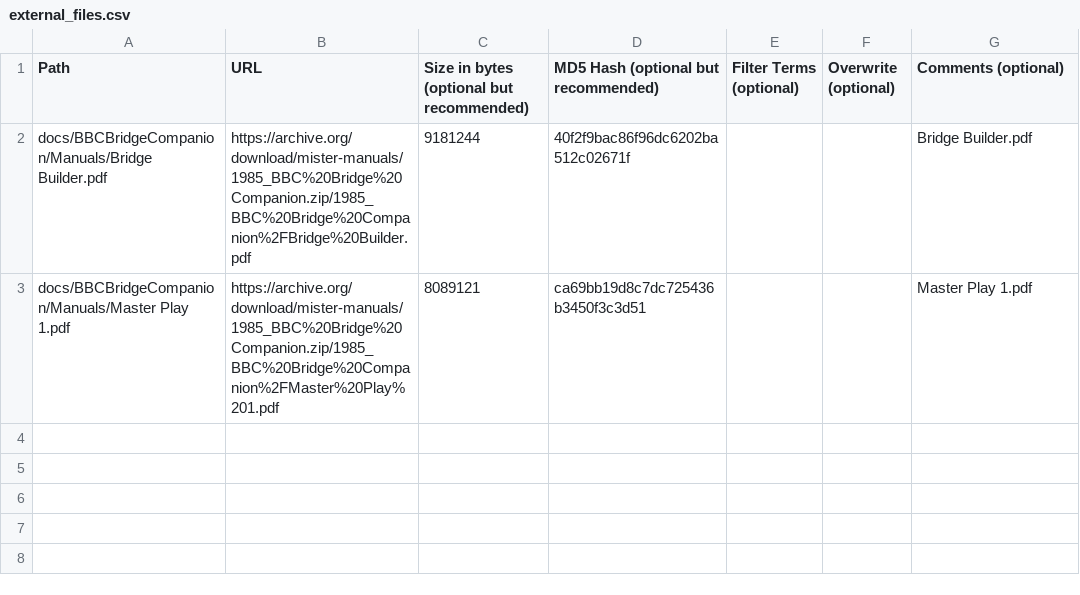
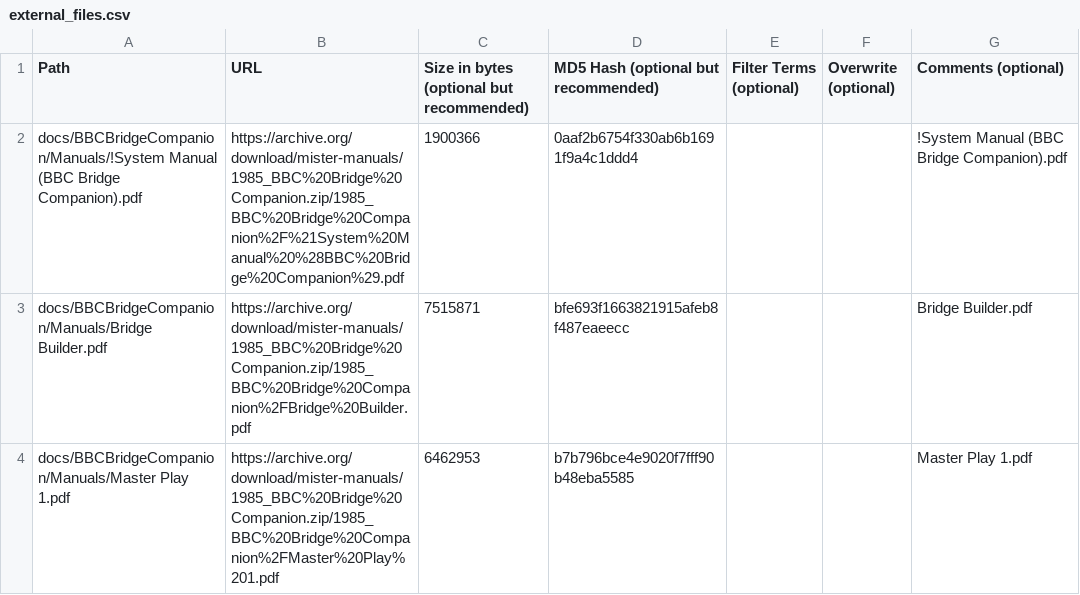
Before and after one commit to ajgowans/manualsdb-bbcbridge, a CSV file: external_files.csv, drawn as a sheet.

Commit message:
Update external_files.csv

```diff
--- a/external_files.csv
+++ b/external_files.csv
@@ -1,3 +1,4 @@
 Path,URL,Size in bytes (optional but recommended),MD5 Hash (optional but recommended),Filter Terms (optional),Overwrite (optional),Comments (optional)
-docs/BBCBridgeCompanion/Manuals/Bridge Builder.pdf,https://archive.org/download/mister-manuals/1985_BBC%20Bridge%20Companion.zip/1985_BBC%20Bridge%20Companion%2FBridge%20Builder.pdf,9181244,40f2f9bac86f96dc6202ba512c02671f,,,Bridge Builder.pdf
-docs/BBCBridgeCompanion/Manuals/Master Play 1.pdf,https://archive.org/download/mister-manuals/1985_BBC%20Bridge%20Companion.zip/1985_BBC%20Bridge%20Companion%2FMaster%20Play%201.pdf,8089121,ca69bb19d8c7dc725436b3450f3c3d51,,,Master Play 1.pdf
+docs/BBCBridgeCompanion/Manuals/!System Manual (BBC Bridge Companion).pdf,https://archive.org/download/mister-manuals/1985_BBC%20Bridge%20Companion.zip/1985_BBC%20Bridge%20Companion%2F%21System%20Manual%20%28BBC%20Bridge%20Companion%29.pdf,1900366,0aaf2b6754f330ab6b1691f9a4c1ddd4,,,!System Manual (BBC Bridge Companion).pdf
+docs/BBCBridgeCompanion/Manuals/Bridge Builder.pdf,https://archive.org/download/mister-manuals/1985_BBC%20Bridge%20Companion.zip/1985_BBC%20Bridge%20Companion%2FBridge%20Builder.pdf,7515871,bfe693f1663821915afeb8f487eaeecc,,,Bridge Builder.pdf
+docs/BBCBridgeCompanion/Manuals/Master Play 1.pdf,https://archive.org/download/mister-manuals/1985_BBC%20Bridge%20Companion.zip/1985_BBC%20Bridge%20Companion%2FMaster%20Play%201.pdf,6462953,b7b796bce4e9020f7fff90b48eba5585,,,Master Play 1.pdf
```
